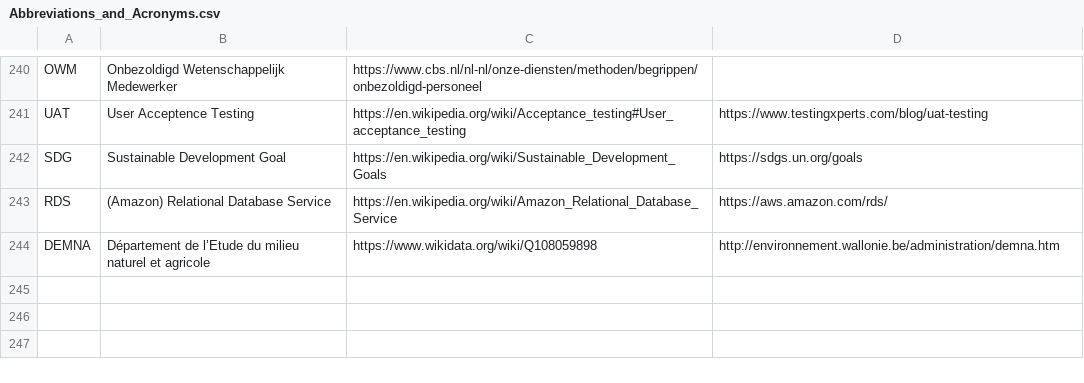
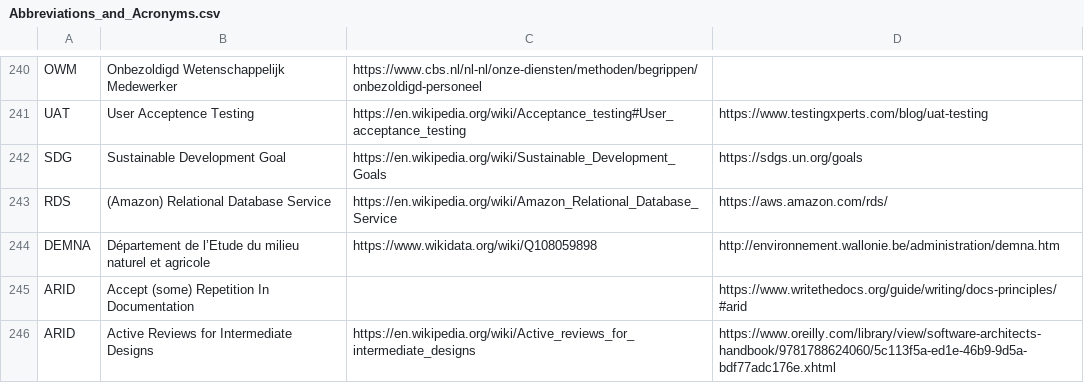
Before and after one commit to PietrH/AbbreviationsAndAcronyms, a CSV file: Abbreviations_and_Acronyms.csv, drawn as a sheet; only a part is shown, gaps mark what is left out.

Commit message:
Update Abbreviations_and_Acronyms.csv

```diff
--- a/Abbreviations_and_Acronyms.csv
+++ b/Abbreviations_and_Acronyms.csv
@@ -244 +244,3 @@ RDS,(Amazon) Relational Database Service,https://en.wikipedia.org/wiki/Amazon_Re
 DEMNA,Département de l’Etude du milieu naturel et agricole,https://www.wikidata.org/wiki/Q108059898,http://environnement.wallonie.be/administration/demna.htm
+ARID,Accept (some) Repetition In Documentation,,https://www.writethedocs.org/guide/writing/docs-principles/#arid
+ARID,Active Reviews for Intermediate Designs,https://en.wikipedia.org/wiki/Active_reviews_for_intermediate_designs,https://www.oreilly.com/library/view/software-architects-handbook/9781788624060/5c113f5a-ed1e-46b9-9d5a-bdf77adc176e.xhtml
```
